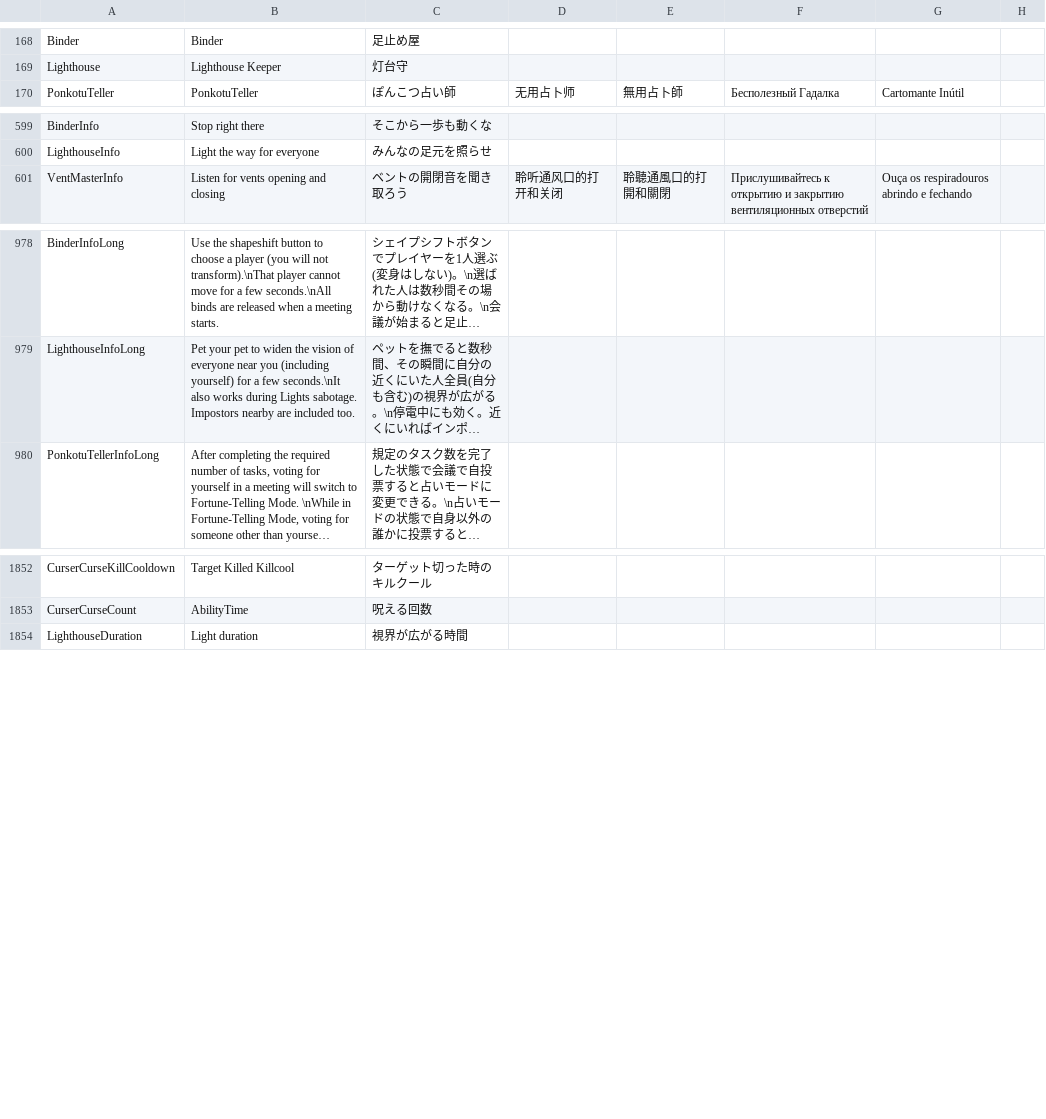
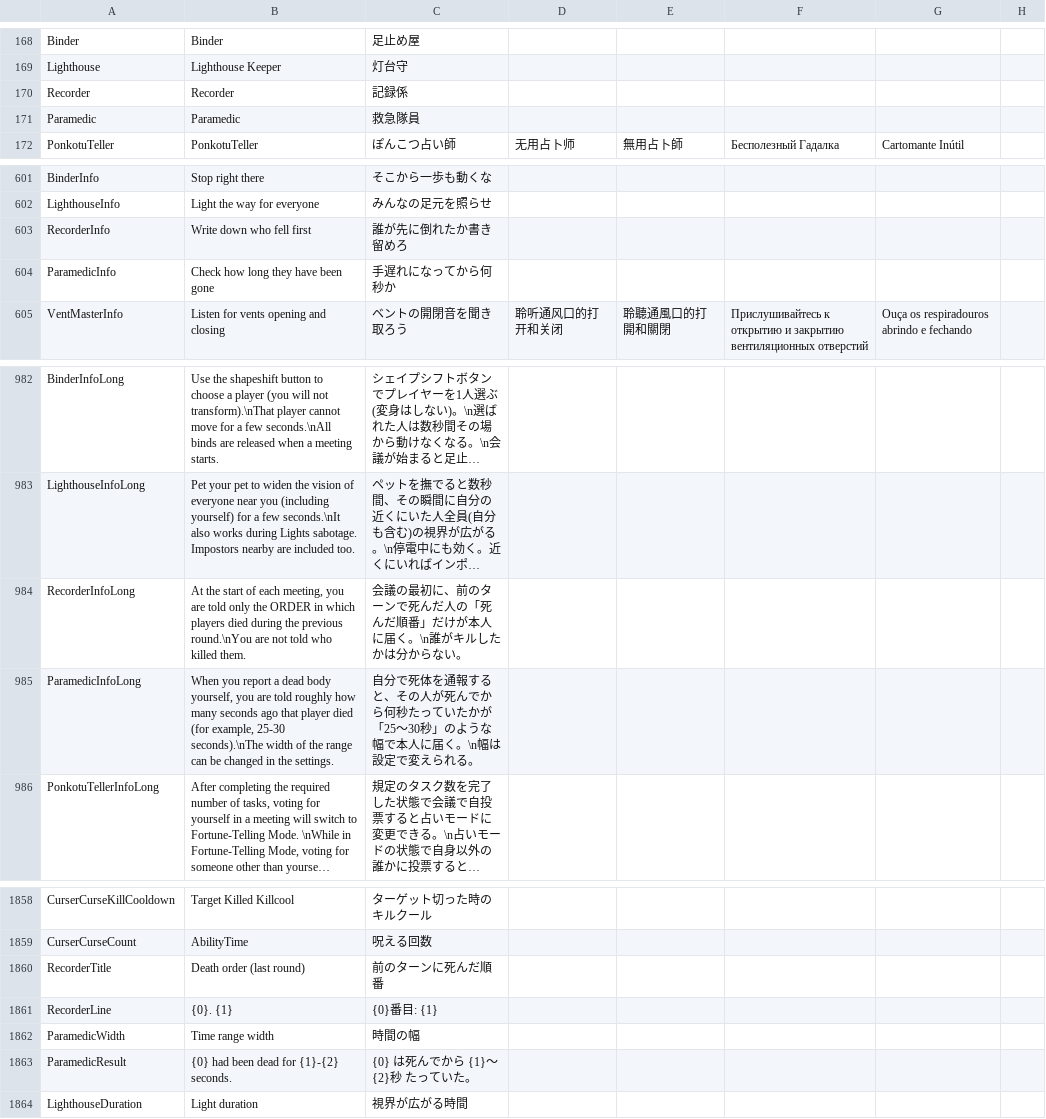
Before and after one commit to kaikomziu/TOH-Pko-private, a CSV file: Resources/string.csv, drawn as a sheet; only a part is shown, gaps mark what is left out; long unchanged cells end in …; the diff names each change by its address in the sheet, - before the commit and + after, or states it on an @@ line.

```diff
--- a/Resources/string.csv
+++ b/Resources/string.csv
+row 170: Recorder | Recorder | 記録係
+row 171: Paramedic | Paramedic | 救急隊員
+row 603: RecorderInfo | Write down who fell first | 誰が先に倒れたか書き留めろ
+row 604: ParamedicInfo | Check how long they have been gone | 手遅れになってから何秒か
+row 984: RecorderInfoLong | At the start of each meeting, you are told only the ORDER in which players died during the previous round.\nYou are not told who killed them. | 会議の最初に、前のターンで死んだ人の「死んだ順番」だけが本人に届く。\n誰がキルしたかは分からない。
+row 985: ParamedicInfoLong | When you report a dead body yourself, you are told roughly how many seconds ago that player died (for example, 25-30 seconds).\nThe width of the range can be changed in the settings. | 自分で死体を通報すると、その人が死んでから何秒たっていたかが「25〜30秒」のような幅で本人に届く。\n幅は設定で変えられる。
+row 1860: RecorderTitle | Death order (last round) | 前のターンに死んだ順番
+row 1861: RecorderLine | {0}. {1} | {0}番目: {1}
+row 1862: ParamedicWidth | Time range width | 時間の幅
+row 1863: ParamedicResult | {0} had been dead for {1}-{2} seconds. | {0} は死んでから {1}〜{2}秒 たっていた。
```
Also changed, not shown: 6 other files.
